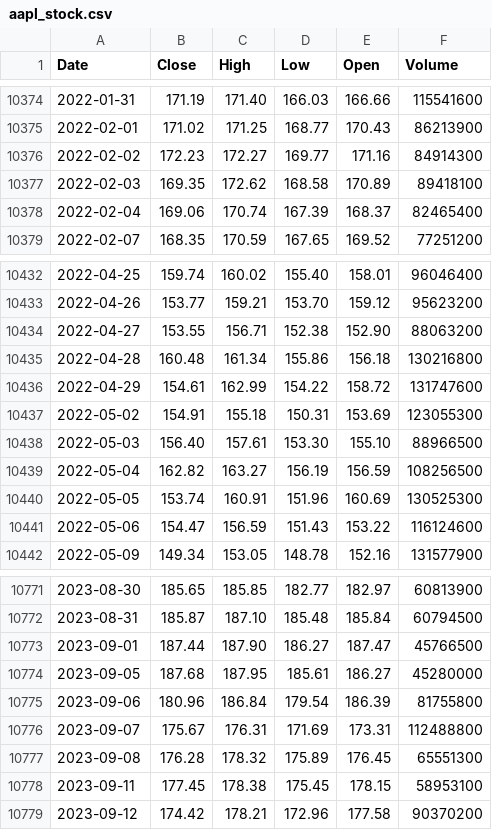
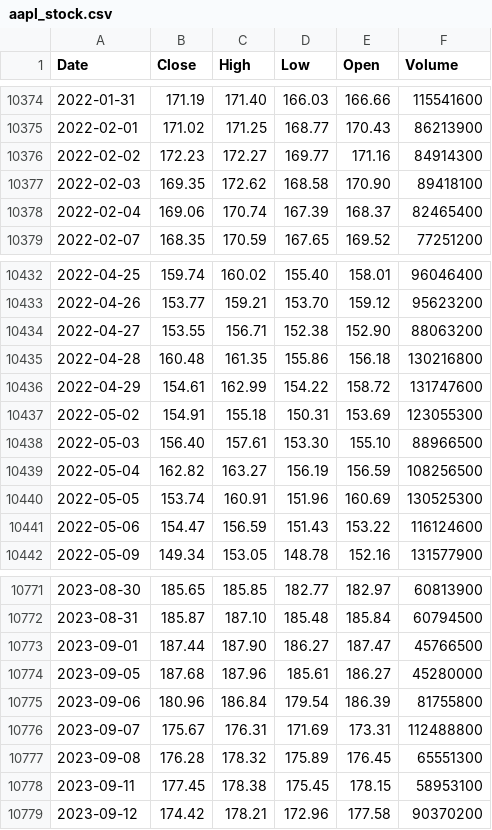
Before and after one commit to deraficionado-gif/stocks, a CSV file: data/aapl_stock.csv, drawn as a sheet; only a part is shown, gaps mark what is left out; the diff covers the shown part only.

```diff
--- a/data/aapl_stock.csv
+++ b/data/aapl_stock.csv
@@ -10376,3 +10376,3 @@ Date,Close,High,Low,Open,Volume
 2022-02-02,172.23,172.27,169.77,171.16,84914300
-2022-02-03,169.35,172.62,168.58,170.89,89418100
+2022-02-03,169.35,172.62,168.58,170.90,89418100
 2022-02-04,169.06,170.74,167.39,168.37,82465400
@@ -10434,3 +10434,3 @@ Date,Close,High,Low,Open,Volume
 2022-04-27,153.55,156.71,152.38,152.90,88063200
-2022-04-28,160.48,161.34,155.86,156.18,130216800
+2022-04-28,160.48,161.35,155.86,156.18,130216800
 2022-04-29,154.61,162.99,154.22,158.72,131747600
@@ -10773,3 +10773,3 @@ Date,Close,High,Low,Open,Volume
 2023-09-01,187.44,187.90,186.27,187.47,45766500
-2023-09-05,187.68,187.95,185.61,186.27,45280000
+2023-09-05,187.68,187.96,185.61,186.27,45280000
 2023-09-06,180.96,186.84,179.54,186.39,81755800
```
Also changed, not shown: 1 added row and 5 edited cells elsewhere in this file, data/msft_stock.csv.
